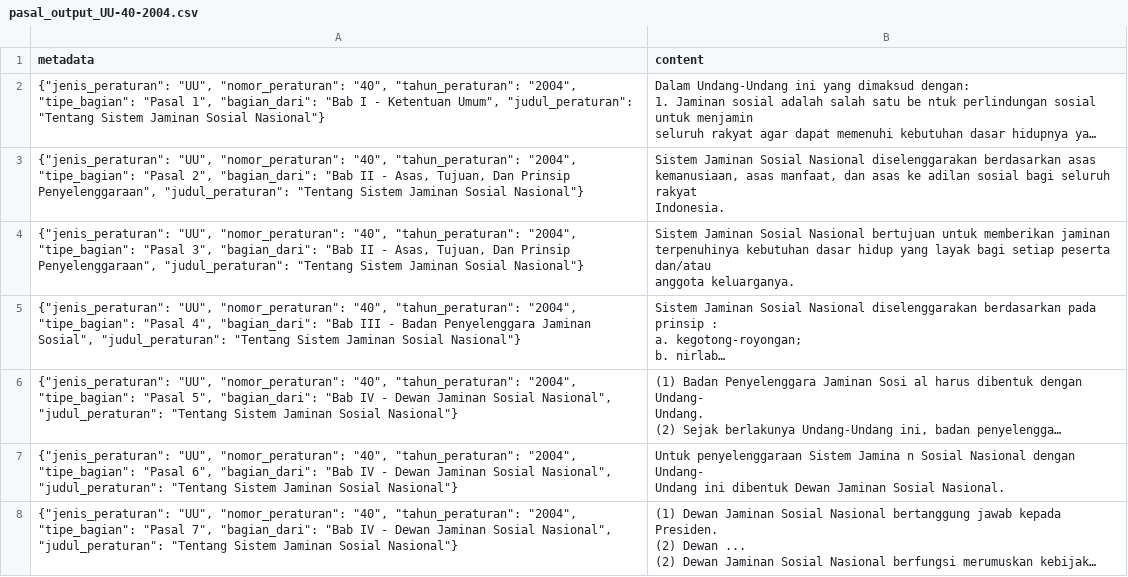
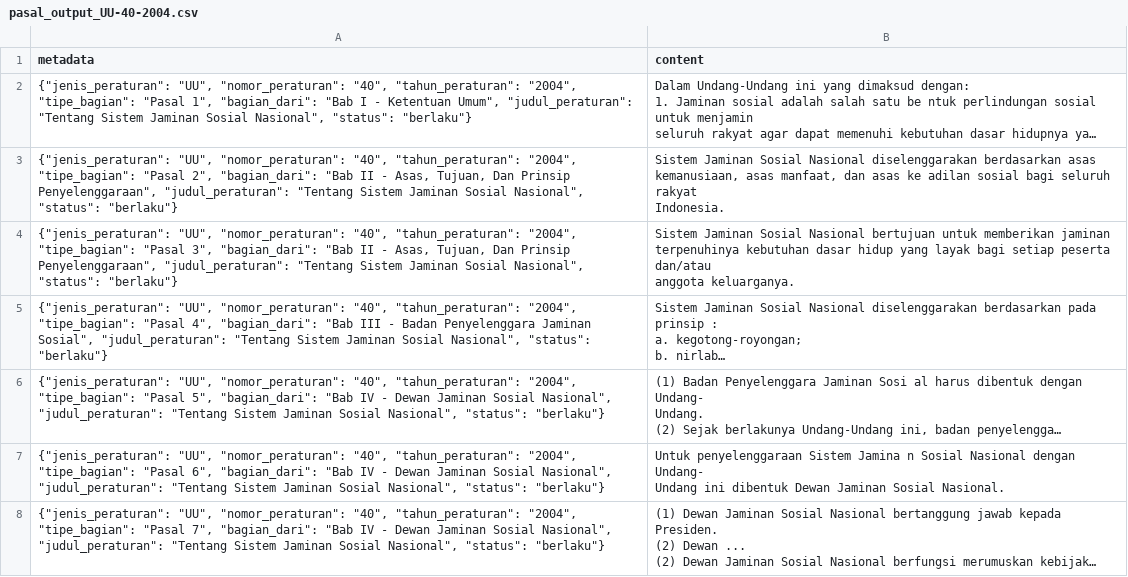
Before and after one commit to LexMedica-Chatbot/Question-Answering-RAG, a CSV file: output-fix/pasal_output_UU-40-2004.csv, drawn as a sheet; only a part is shown; long unchanged cells end in …; the diff covers the shown part only; the diff names each change by its address in the sheet, - before the commit and + after, or states it on an @@ line.

```diff
--- a/output-fix/pasal_output_UU-40-2004.csv
+++ b/output-fix/pasal_output_UU-40-2004.csv
-A2 (metadata): …Jaminan Sosial Nasional"}
+A2 (metadata): …Jaminan Sosial Nasional", "status": "berlaku"}
-A3 (metadata): …Jaminan Sosial Nasional"}
+A3 (metadata): …Jaminan Sosial Nasional", "status": "berlaku"}
-A4 (metadata): …Jaminan Sosial Nasional"}
+A4 (metadata): …Jaminan Sosial Nasional", "status": "berlaku"}
-A5 (metadata): …Jaminan Sosial Nasional"}
+A5 (metadata): …Jaminan Sosial Nasional", "status": "berlaku"}
-A6 (metadata): …Jaminan Sosial Nasional"}
+A6 (metadata): …Jaminan Sosial Nasional", "status": "berlaku"}
-A7 (metadata): …Jaminan Sosial Nasional"}
+A7 (metadata): …Jaminan Sosial Nasional", "status": "berlaku"}
-A8 (metadata): …Jaminan Sosial Nasional"}
+A8 (metadata): …Jaminan Sosial Nasional", "status": "berlaku"}
```
Also changed, not shown: 46 edited cells elsewhere in this file, output-fix/pasal_output_perpres-161-2024.csv, output-fix/pasal_output_pp-61-2014.csv, 16 other files.
